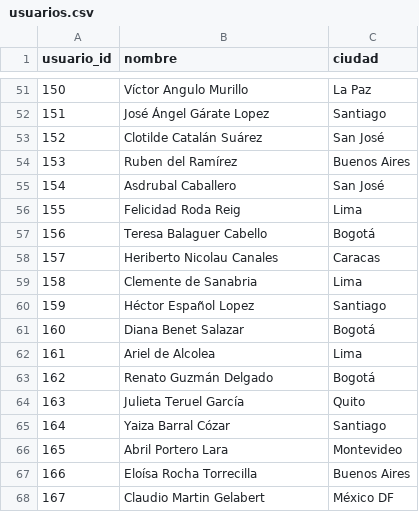
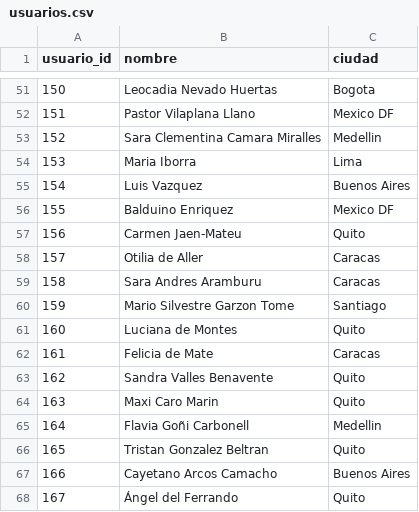
Before and after one commit to BlasGs08/sistema-de-recomendacion-BDII, a CSV file: usuarios.csv, drawn as a sheet; only a part is shown, gaps mark what is left out; the diff covers the shown part only.

```diff
--- a/usuarios.csv
+++ b/usuarios.csv
@@ -51,18 +51,18 @@ usuario_id,nombre,ciudad
-150,Víctor Angulo Murillo,La Paz
-151,José Ángel Gárate Lopez,Santiago
-152,Clotilde Catalán Suárez,San José
-153,Ruben del Ramírez,Buenos Aires
-154,Asdrubal Caballero,San José
-155,Felicidad Roda Reig,Lima
-156,Teresa Balaguer Cabello,Bogotá
-157,Heriberto Nicolau Canales,Caracas
-158,Clemente de Sanabria,Lima
-159,Héctor Español Lopez,Santiago
-160,Diana Benet Salazar,Bogotá
-161,Ariel de Alcolea,Lima
-162,Renato Guzmán Delgado,Bogotá
-163,Julieta Teruel García,Quito
-164,Yaiza Barral Cózar,Santiago
-165,Abril Portero Lara,Montevideo
-166,Eloísa Rocha Torrecilla,Buenos Aires
-167,Claudio Martin Gelabert,México DF
+150,Leocadia Nevado Huertas,Bogota
+151,Pastor Vilaplana Llano,Mexico DF
+152,Sara Clementina Camara Miralles,Medellin
+153,Maria Iborra,Lima
+154,Luis Vazquez,Buenos Aires
+155,Balduino Enriquez,Mexico DF
+156,Carmen Jaen-Mateu,Quito
+157,Otilia de Aller,Caracas
+158,Sara Andres Aramburu,Caracas
+159,Mario Silvestre Garzon Tome,Santiago
+160,Luciana de Montes,Quito
+161,Felicia de Mate,Caracas
+162,Sandra Valles Benavente,Quito
+163,Maxi Caro Marin,Quito
+164,Flavia Goñi Carbonell,Medellin
+165,Tristan Gonzalez Beltran,Quito
+166,Cayetano Arcos Camacho,Buenos Aires
+167,Ángel del Ferrando,Quito
```
Also changed, not shown: 162 edited cells elsewhere in this file, canciones.csv, escuchas.csv, 1 other file.
